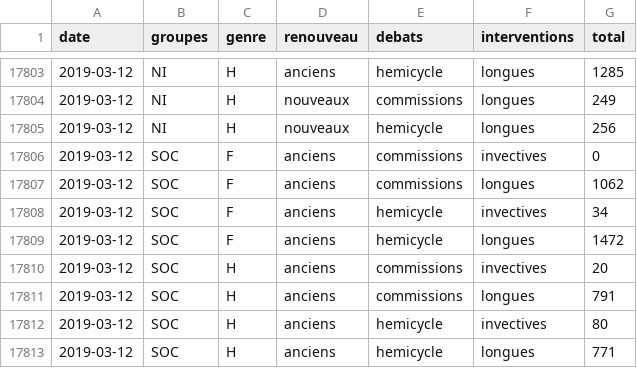
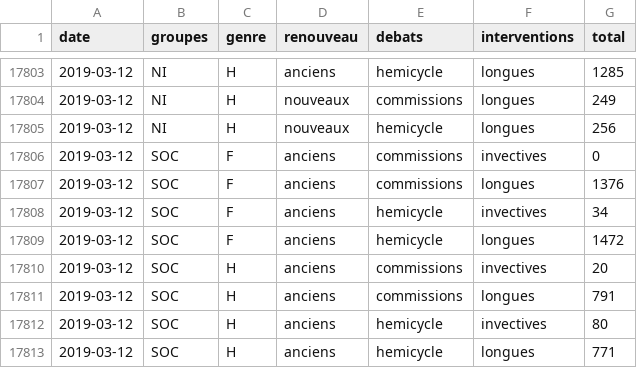
Before and after one commit to RouxRC/parole, a TSV file: data/parole_15.tsv, drawn as a sheet; only a part is shown, gaps mark what is left out; the diff covers the shown part only.

```diff
--- a/data/parole_15.tsv
+++ b/data/parole_15.tsv
@@ -17806,3 +17806,3 @@ date	groupes	genre	renouveau	debats	interventions	total
 2019-03-12	SOC	F	anciens	commissions	invectives	0
-2019-03-12	SOC	F	anciens	commissions	longues	1062
+2019-03-12	SOC	F	anciens	commissions	longues	1376
 2019-03-12	SOC	F	anciens	hemicycle	invectives	34
```
Also changed, not shown: 27 added rows and 8 edited cells elsewhere in this file, data/amendements_15.tsv.
